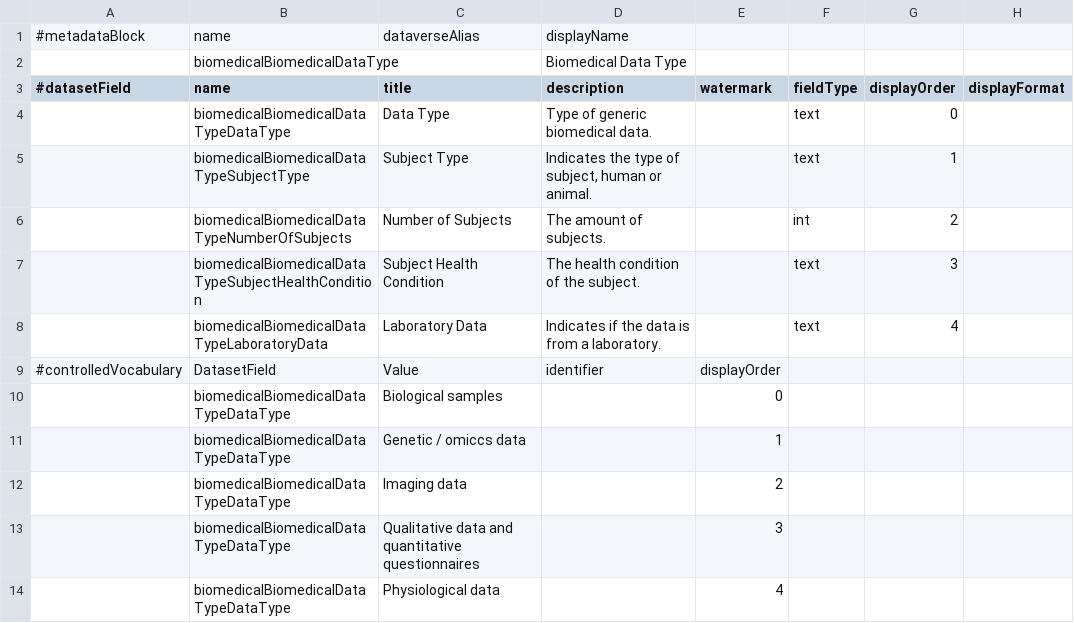
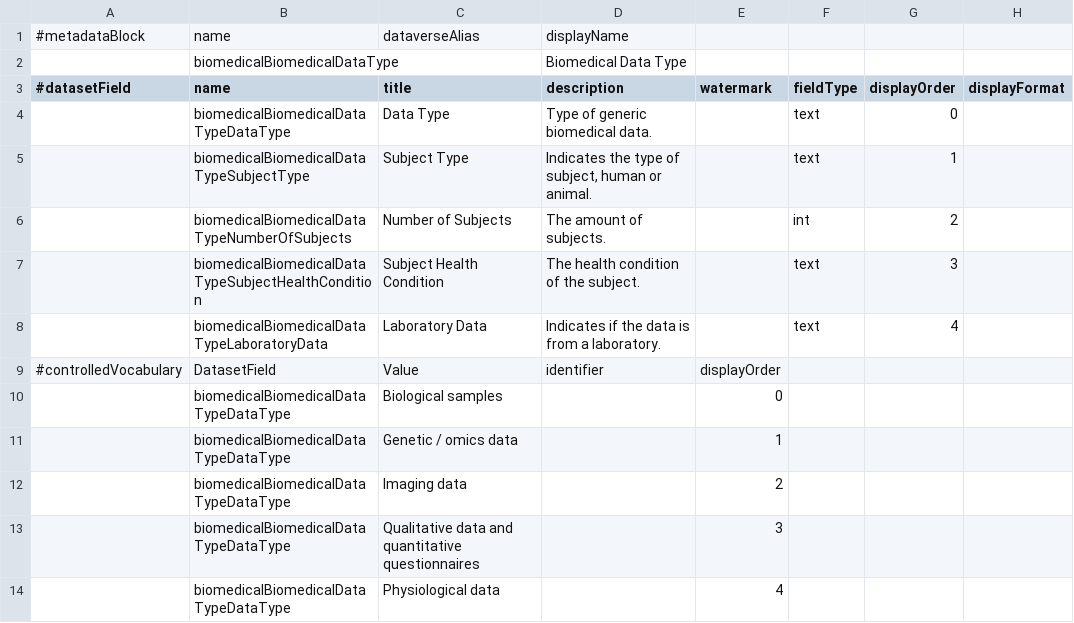
Before and after one commit to LauraHuisintveld/Medical-Metadata-Custom-blocks, a TSV file: biomedicalBiomedicalDataType.tsv, drawn as a sheet; only a part is shown; the diff names each change by its address in the sheet, - before the commit and + after, or states it on an @@ line.

Commit message:
Update biomedicalBiomedicalDataType.tsv

```diff
--- a/biomedicalBiomedicalDataType.tsv
+++ b/biomedicalBiomedicalDataType.tsv
-C11 (title): Genetic / omiccs data
+C11 (title): Genetic / omics data
```
